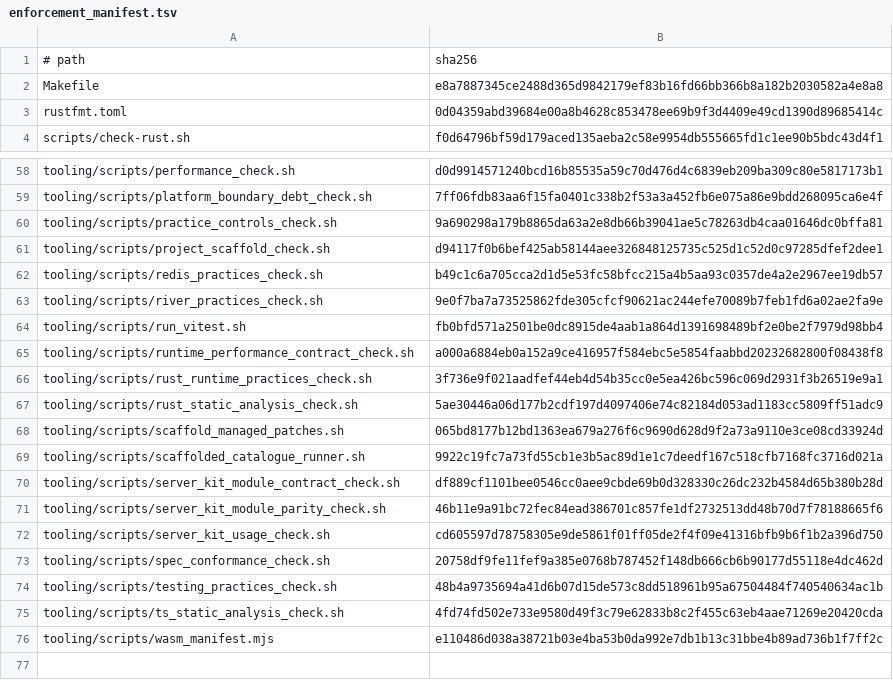
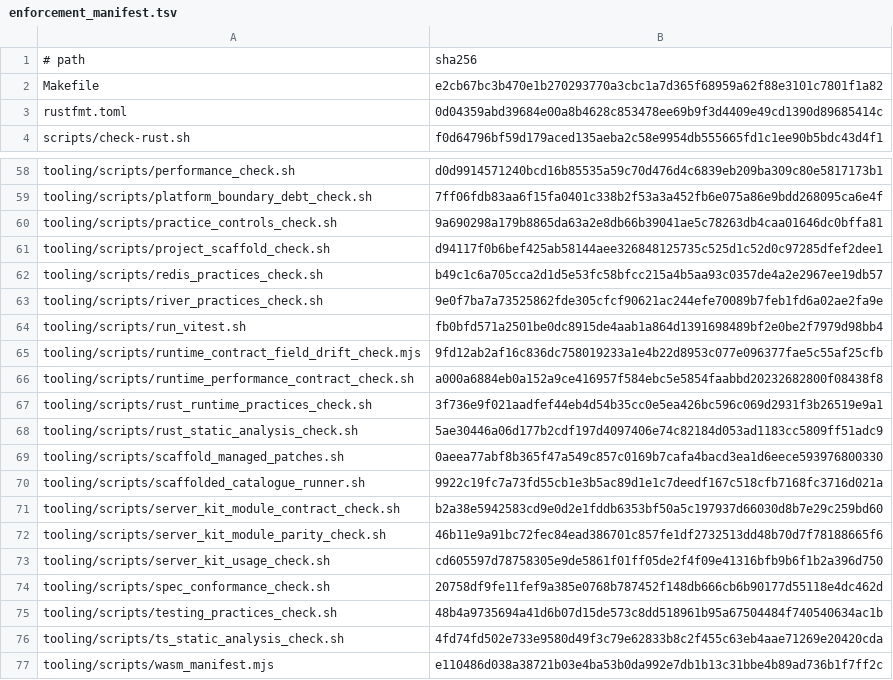
Before and after one commit to nmxmxh/foundation, a TSV file: tooling/enforcement_manifest.tsv, drawn as a sheet; only a part is shown, gaps mark what is left out.

Commit message:
feat: implement columnar snapshot support in Hermes
- Added ExportSnapshotColumnar method to serialize projections into a columnar format.
- Introduced shadow-mode snapshot rollout to compare durable artifacts against live partitions.
- Enhanced runtime statistics to track snapshot shadow matches, mismatches, and errors.
- Updated configuration to support snapshot directory for shadow-mode operations.
- Created tests for columnar snapshot round-trip parity and benchmark comparisons.
- Modified dependencies and environment configurations to integrate new snapshot features.

```diff
--- a/tooling/enforcement_manifest.tsv
+++ b/tooling/enforcement_manifest.tsv
@@ -1,3 +1,3 @@
 # path	sha256
-Makefile	e8a7887345ce2488d365d9842179ef83b16fd66bb366b8a182b2030582a4e8a8
+Makefile	e2cb67bc3b470e1b270293770a3cbc1a7d365f68959a62f88e3101c7801f1a82
 rustfmt.toml	0d04359abd39684e00a8b4628c853478ee69b9f3d4409e49cd1390d89685414c
@@ -64,2 +64,3 @@ tooling/scripts/river_practices_check.sh	9e0f7ba7a73525862fde305cfcf90621ac244ef
 tooling/scripts/run_vitest.sh	fb0bfd571a2501be0dc8915de4aab1a864d1391698489bf2e0be2f7979d98bb4
+tooling/scripts/runtime_contract_field_drift_check.mjs	9fd12ab2af16c836dc758019233a1e4b22d8953c077e096377fae5c55af25cfb
 tooling/scripts/runtime_performance_contract_check.sh	a000a6884eb0a152a9ce416957f584ebc5e5854faabbd20232682800f08438f8
@@ -67,5 +68,5 @@ tooling/scripts/rust_runtime_practices_check.sh	3f736e9f021aadfef44eb4d54b35cc0e
 tooling/scripts/rust_static_analysis_check.sh	5ae30446a06d177b2cdf197d4097406e74c82184d053ad1183cc5809ff51adc9
-tooling/scripts/scaffold_managed_patches.sh	065bd8177b12bd1363ea679a276f6c9690d628d9f2a73a9110e3ce08cd33924d
+tooling/scripts/scaffold_managed_patches.sh	0aeea77abf8b365f47a549c857c0169b7cafa4bacd3ea1d6eece593976800330
 tooling/scripts/scaffolded_catalogue_runner.sh	9922c19fc7a73fd55cb1e3b5ac89d1e1c7deedf167c518cfb7168fc3716d021a
-tooling/scripts/server_kit_module_contract_check.sh	df889cf1101bee0546cc0aee9cbde69b0d328330c26dc232b4584d65b380b28d
+tooling/scripts/server_kit_module_contract_check.sh	b2a38e5942583cd9e0d2e1fddb6353bf50a5c197937d66030d8b7e29c259bd60
 tooling/scripts/server_kit_module_parity_check.sh	46b11e9a91bc72fec84ead386701c857fe1df2732513dd48b70d7f78188665f6
```
Also changed, not shown: 15 other files.
